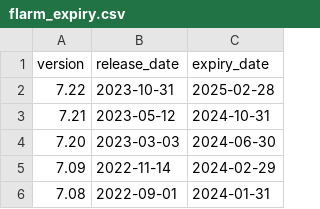
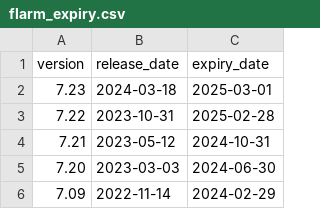
Before and after one commit to Meisterschueler/ogn-monitoring, a CSV file: ressources/flarm_expiry.csv, drawn as a sheet; only a part is shown; the shorter side is filled out with more unchanged rows.

Commit message:
Added 7.23 bugfix firmware

```diff
--- a/ressources/flarm_expiry.csv
+++ b/ressources/flarm_expiry.csv
@@ -1,2 +1,3 @@
 version,release_date,expiry_date
+7.23,"2024-03-18","2025-03-01"
 7.22,"2023-10-31","2025-02-28"
```
